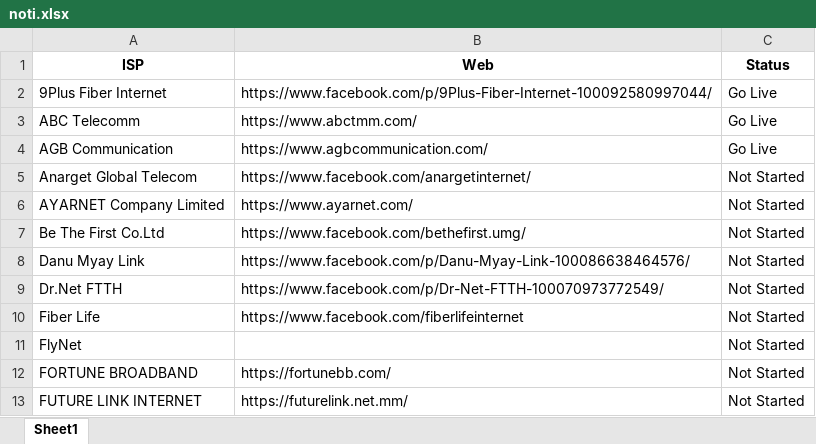
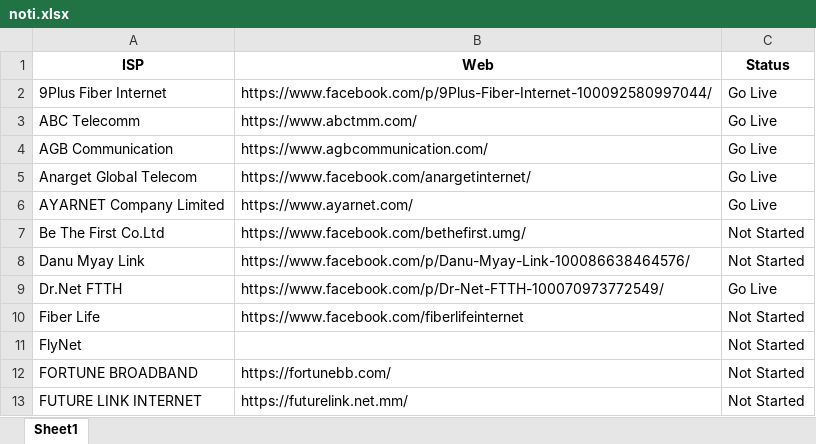
Before and after one commit to aungsihien/billertracker, an Excel workbook: frontend/noti.xlsx, sheet Sheet1, drawn as a sheet; only a part is shown; values as stored, in another font and other column widths than the file's, no borders; the diff names each change by its address in the sheet, - before the commit and + after, or states it on an @@ line.

```diff
--- a/frontend/noti.xlsx (sheet Sheet1)
+++ b/frontend/noti.xlsx (sheet Sheet1)
-C5:C6 (Status): Not Started
+C5:C6 (Status): Go Live
-C9 (Status): Not Started
+C9 (Status): Go Live
```
Also changed, not shown: 3 other files.
